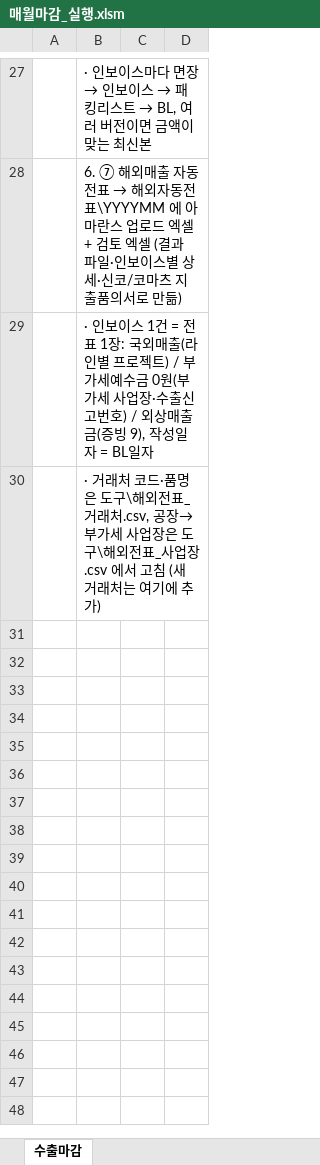
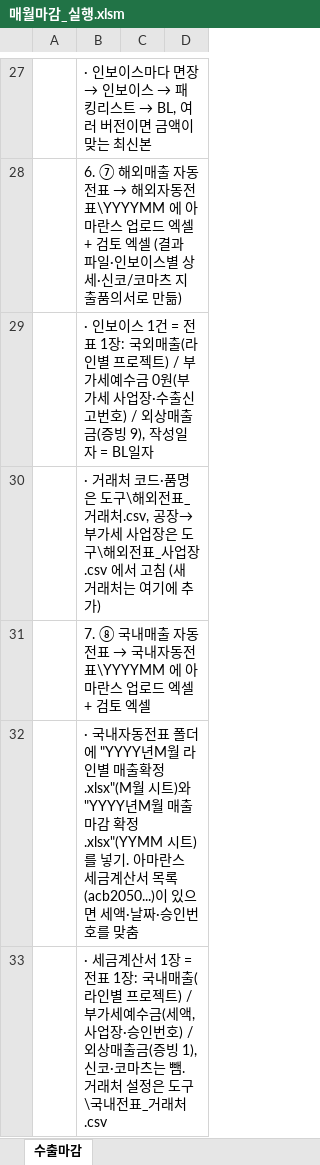
Before and after one commit to a01042102350/date, an Excel workbook: PC백업_C_ai/매월마감/매월마감_실행.xlsm, sheet 수출마감, drawn as a sheet; only a part is shown, gaps mark what is left out; values as stored, in another font and other column widths than the file's, no borders; charts and pictures not drawn; the diff names each change by its address in the sheet, - before the commit and + after, or states it on an @@ line.

```diff
--- a/PC백업_C_ai/매월마감/매월마감_실행.xlsm (sheet 수출마감)
+++ b/PC백업_C_ai/매월마감/매월마감_실행.xlsm (sheet 수출마감)
+row 31:  | 7. ⑧ 국내매출 자동전표 → 국내자동전표\YYYYMM 에 아마란스 업로드 엑셀 + 검토 엑셀
+row 32:  | · 국내자동전표 폴더에 "YYYY년M월 라인별 매출확정.xlsx"(M월 시트)와 "YYYY년M월 매출마감 확정.xlsx"(YYMM 시트)를 넣기. 아마란스 세금계산서 목록(acb2050...)이 있으면 세액·날짜·승인번호를 맞춤
+row 33:  | · 세금계산서 1장 = 전표 1장: 국내매출(라인별 프로젝트) / 부가세예수금(세액, 사업장·승인번호) / 외상매출금(증빙 1), 신코·코마츠는 뺌. 거래처 설정은 도구\국내전표_거래처.csv
```
Also changed, not shown: charts or pictures, 11 other files.
